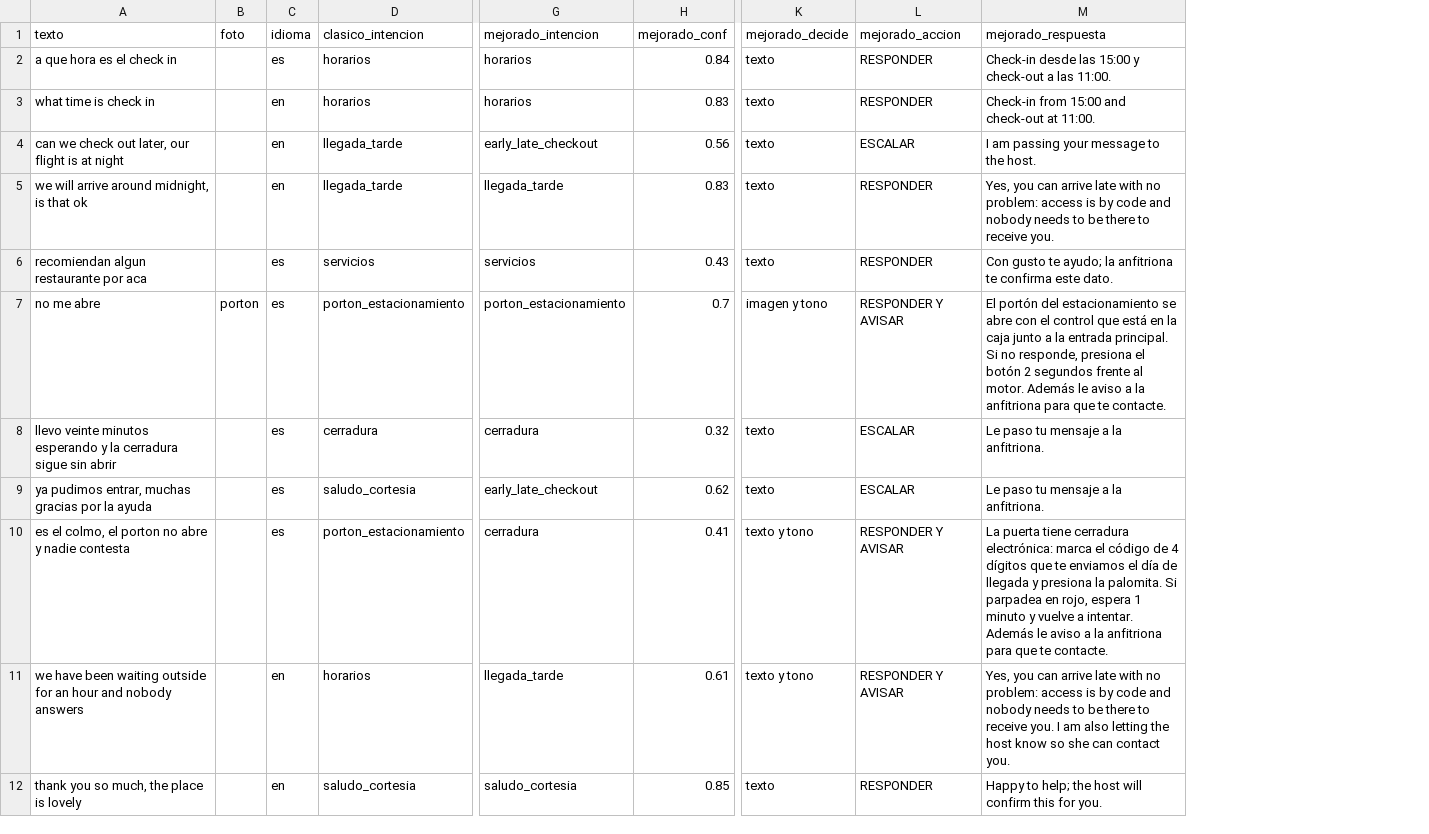
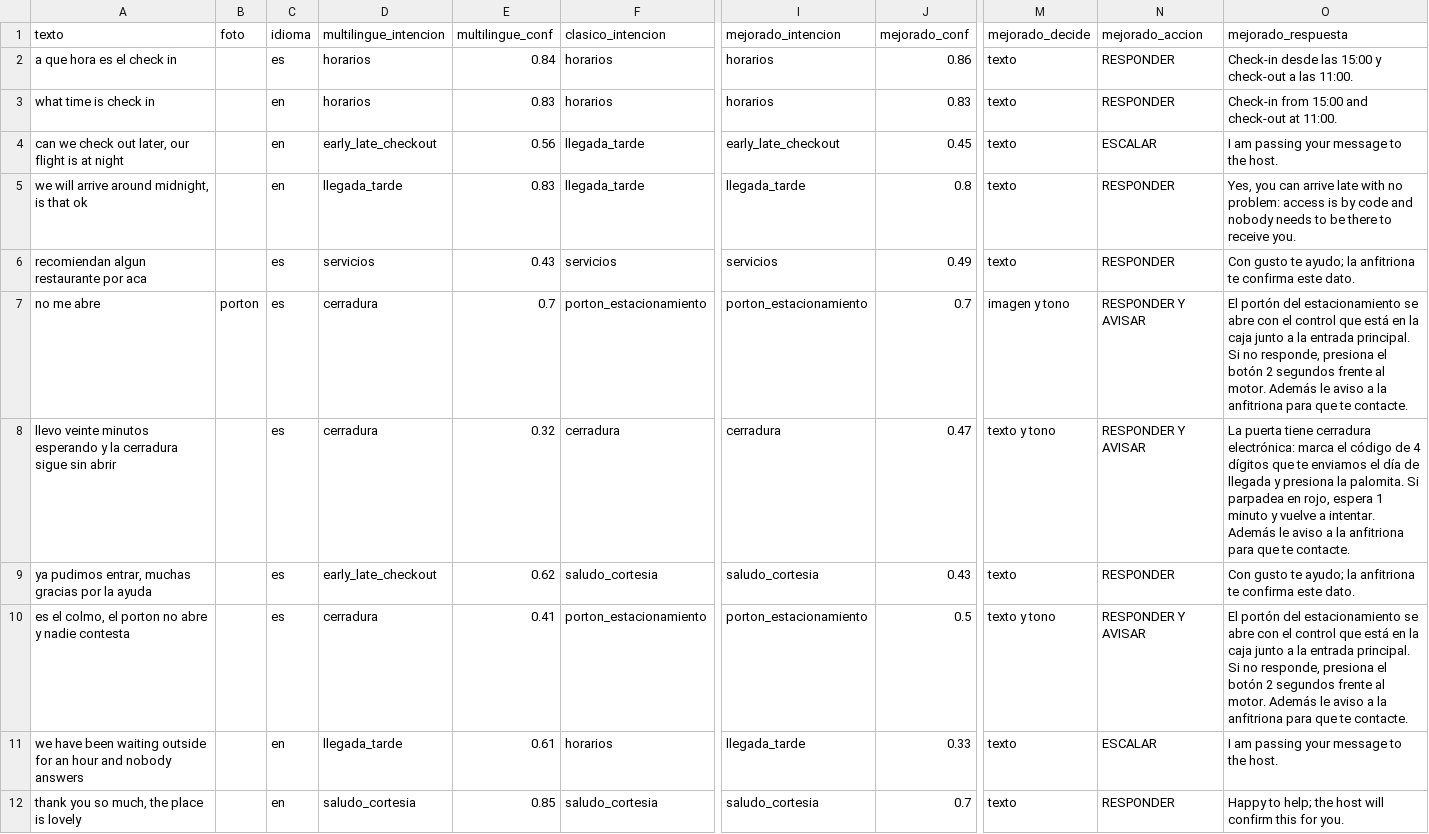
Before and after one commit to jospabloh/chatbot-hospedaje-nltk, a CSV file: avance2/salidas/integracion_mejorada.csv, drawn as a sheet; only a part is shown, gaps mark what is left out; addresses are those after the commit; the diff names each change by its address in the sheet, - before the commit and + after, or states it on an @@ line.

Commit message:
Avance 2: salidas de la tercera ejecucion completa en Colab

```diff
--- a/avance2/salidas/integracion_mejorada.csv
+++ b/avance2/salidas/integracion_mejorada.csv
+column D (multilingue_intencion), rows 2-12: horarios | horarios | early_late_checkout | llegada_tarde | servicios | cerradura | cerradura | early_late_checkout | cerradura | llegada_tarde | saludo_cortesia
+column E (multilingue_conf), rows 2-12: 0.84 | 0.83 | 0.56 | 0.83 | 0.43 | 0.7 | 0.32 | 0.62 | 0.41 | 0.61 | 0.85
-J2 (mejorado_conf): 0.84
+J2 (mejorado_conf): 0.86
-J4 (mejorado_conf): 0.56
+J4 (mejorado_conf): 0.45
-J5 (mejorado_conf): 0.83
+J5 (mejorado_conf): 0.8
-J6 (mejorado_conf): 0.43
+J6 (mejorado_conf): 0.49
-J8 (mejorado_conf): 0.32
+J8 (mejorado_conf): 0.47
-M8 (mejorado_decide): texto
+M8 (mejorado_decide): texto y tono
-N8 (mejorado_accion): ESCALAR
+N8 (mejorado_accion): RESPONDER Y AVISAR
-O8 (mejorado_respuesta): Le paso tu mensaje a la anfitriona.
+O8 (mejorado_respuesta): La puerta tiene cerradura electrónica: marca el código de 4 dígitos que te enviamos el día de llegada y presiona la palomita. Si parpadea en rojo, espera 1 minuto y vuelve a intentar. Además le aviso a la anfitriona para que te contacte.
-I9 (mejorado_intencion): early_late_checkout
+I9 (mejorado_intencion): saludo_cortesia
-J9 (mejorado_conf): 0.62
+J9 (mejorado_conf): 0.43
-N9 (mejorado_accion): ESCALAR
+N9 (mejorado_accion): RESPONDER
-O9 (mejorado_respuesta): Le paso tu mensaje a la anfitriona.
+O9 (mejorado_respuesta): Con gusto te ayudo; la anfitriona te confirma este dato.
-I10 (mejorado_intencion): cerradura
+I10 (mejorado_intencion): porton_estacionamiento
-J10 (mejorado_conf): 0.41
+J10 (mejorado_conf): 0.5
-O10 (mejorado_respuesta): La puerta tiene cerradura electrónica: marca el código de 4 dígitos que te enviamos el día de llegada y presiona la palomita. Si parpadea en rojo, espera 1 minuto y vuelve a intentar. Además le…
+O10 (mejorado_respuesta): El portón del estacionamiento se abre con el control que está en la caja junto a la entrada principal. Si no responde, presiona el botón 2 segundos frente al motor. Además le…
-J11 (mejorado_conf): 0.61
+J11 (mejorado_conf): 0.33
-M11 (mejorado_decide): texto y tono
+M11 (mejorado_decide): texto
-N11 (mejorado_accion): RESPONDER Y AVISAR
+N11 (mejorado_accion): ESCALAR
-O11 (mejorado_respuesta): Yes, you can arrive late with no problem: access is by code and nobody needs to be there to receive you. I am also letting the host know so she can contact you.
+O11 (mejorado_respuesta): I am passing your message to the host.
-J12 (mejorado_conf): 0.85
+J12 (mejorado_conf): 0.7
```
Also changed, not shown: 9 other files.
